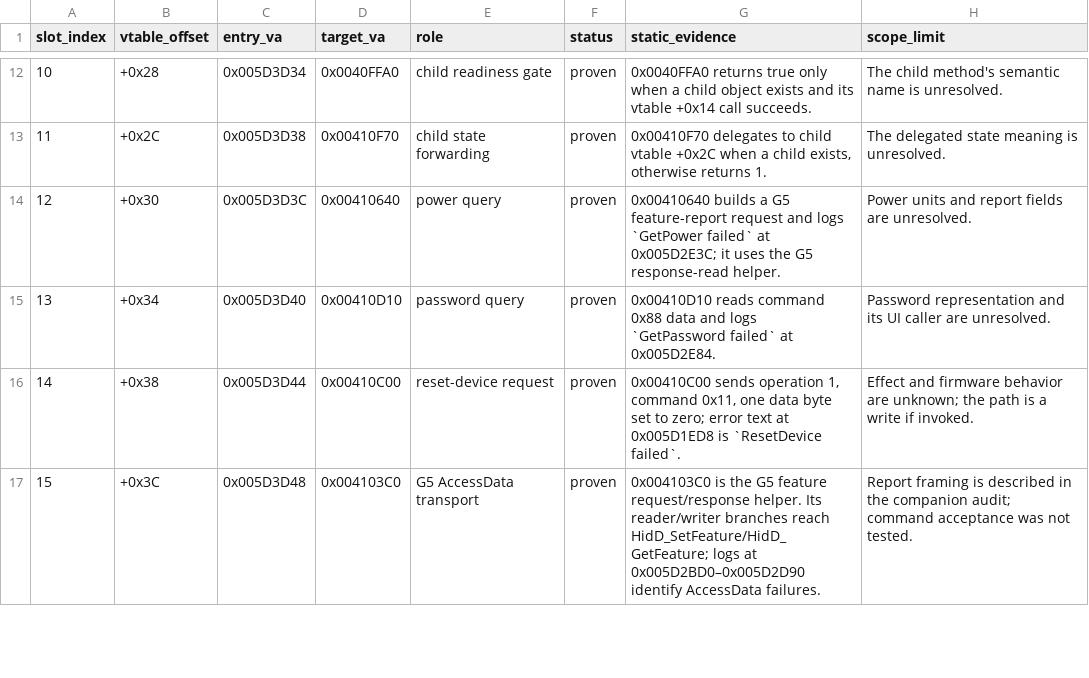
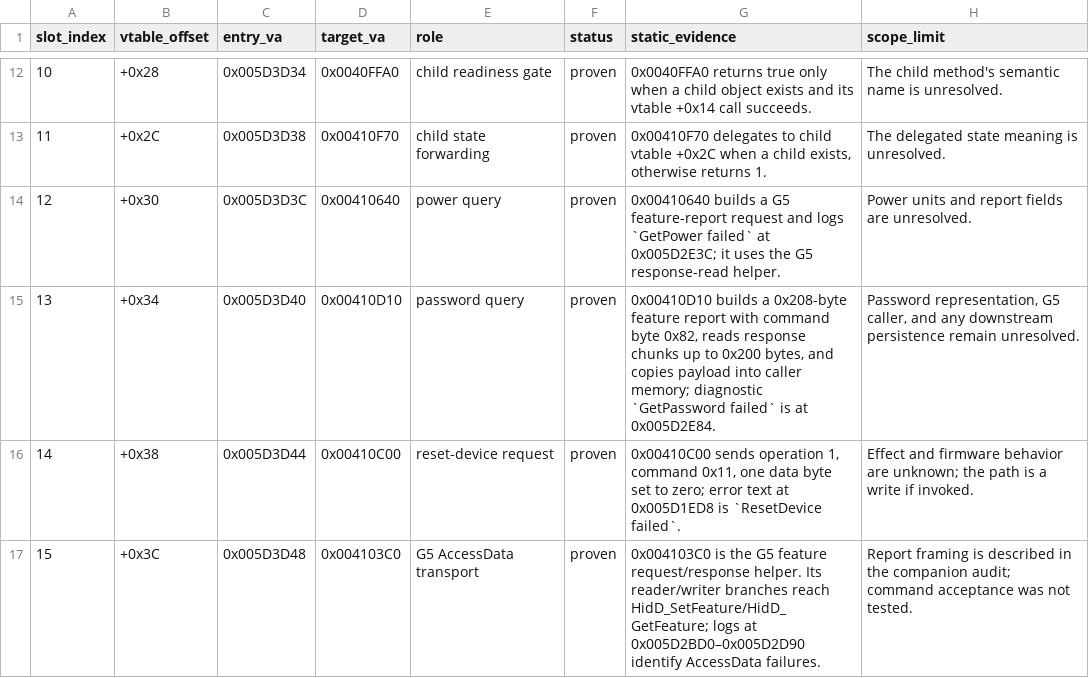
Before and after one commit to shubh-3011/rk-keyboard-software-research, a CSV file: docs/rk-v4.6-cdevg5-vtable-map.csv, drawn as a sheet; only a part is shown, gaps mark what is left out.

Commit message:
Add S98 photo gallery and extend static audits

```diff
--- a/docs/rk-v4.6-cdevg5-vtable-map.csv
+++ b/docs/rk-v4.6-cdevg5-vtable-map.csv
@@ -14,3 +14,3 @@ slot_index,vtable_offset,entry_va,target_va,role,status,static_evidence,scope_li
 12,+0x30,0x005D3D3C,0x00410640,power query,proven,0x00410640 builds a G5 feature-report request and logs `GetPower failed` at 0x005D2E3C; it uses the G5 response-read helper.,Power units and report fields are unresolved.
-13,+0x34,0x005D3D40,0x00410D10,password query,proven,0x00410D10 reads command 0x88 data and logs `GetPassword failed` at 0x005D2E84.,Password representation and its UI caller are unresolved.
+13,+0x34,0x005D3D40,0x00410D10,password query,proven,"0x00410D10 builds a 0x208-byte feature report with command byte 0x82, reads response chunks up to 0x200 bytes, and copies payload into caller memory; diagnostic `GetPassword failed` is at 0x005D2E84.","Password representation, G5 caller, and any downstream persistence remain unresolved."
 14,+0x38,0x005D3D44,0x00410C00,reset-device request,proven,"0x00410C00 sends operation 1, command 0x11, one data byte set to zero; error text at 0x005D1ED8 is `ResetDevice failed`.",Effect and firmware behavior are unknown; the path is a write if invoked.
```
Also changed, not shown: docs/rk-v4.6-unresolved-api-references.csv, 12 other files.
